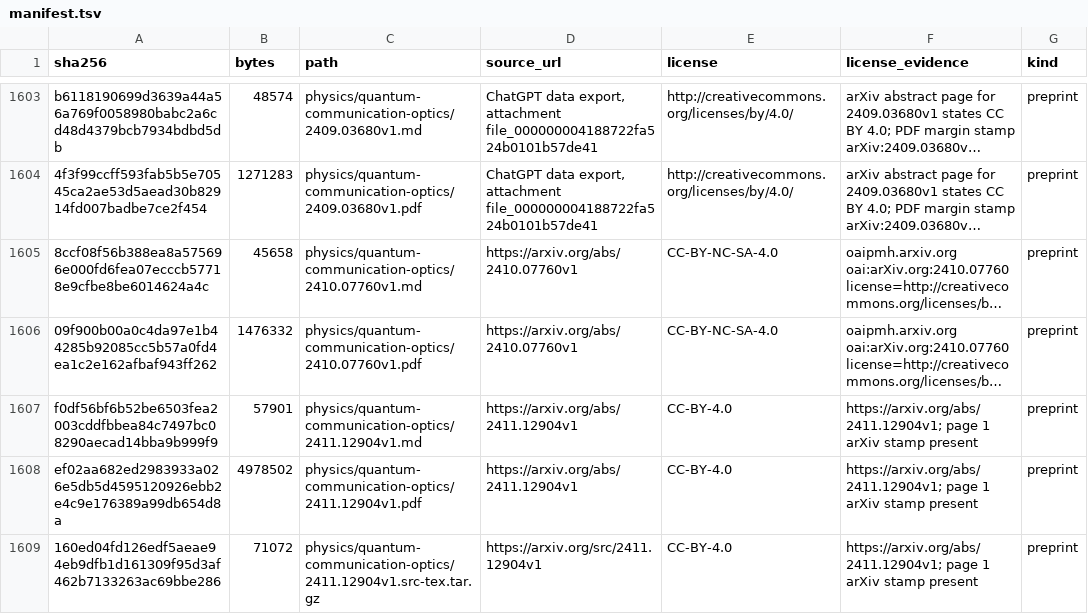
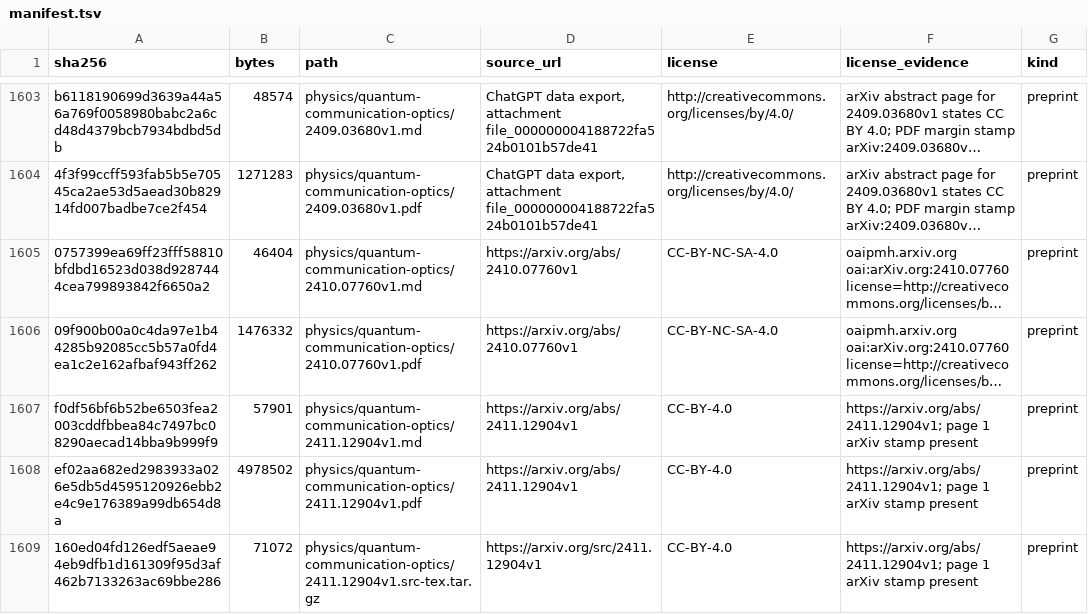
Before and after one commit to Oichkatzelesfrettschen/gororoba-documents-public, a TSV file: manifest.tsv, drawn as a sheet; only a part is shown, gaps mark what is left out; long unchanged cells end in …; the diff names each change by its address in the sheet, - before the commit and + after, or states it on an @@ line.

```diff
--- a/manifest.tsv
+++ b/manifest.tsv
-A1605 (sha256): 8ccf08f56b388ea8a575696e000fd6fea07ecccb57718e9cfbe8be6014624a4c
+A1605 (sha256): 0757399ea69ff23fff58810bfdbd16523d038d9287444cea799893842f6650a2
-B1605 (bytes): 45658
+B1605 (bytes): 46404
```
Also changed, not shown: 1 other file.
